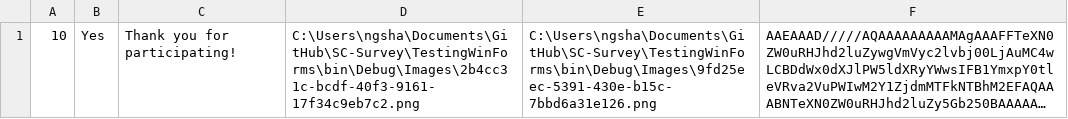
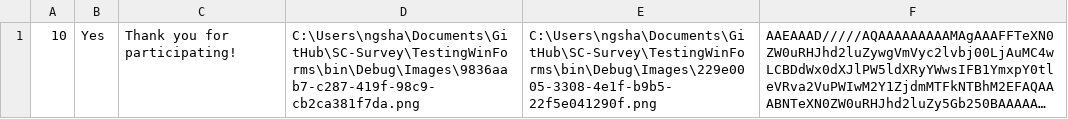
Before and after one commit to jovitaanderson/sc-survey, a CSV file: TestingWinForms/bin/Debug/admin/admin_advance.csv, drawn as a sheet; long unchanged cells end in …; the diff names each change by its address in the sheet, - before the commit and + after, or states it on an @@ line.

```diff
--- a/TestingWinForms/bin/Debug/admin/admin_advance.csv
+++ b/TestingWinForms/bin/Debug/admin/admin_advance.csv
-D1: C:\Users\ngsha\Documents\GitHub\SC-Survey\TestingWinForms\bin\Debug\Images\2b4cc31c-bcdf-40f3-9161-17f34c9eb7c2.png
+D1: C:\Users\ngsha\Documents\GitHub\SC-Survey\TestingWinForms\bin\Debug\Images\9836aab7-c287-419f-98c9-cb2ca381f7da.png
-E1: C:\Users\ngsha\Documents\GitHub\SC-Survey\TestingWinForms\bin\Debug\Images\9fd25eec-5391-430e-b15c-7bbd6a31e126.png
+E1: C:\Users\ngsha\Documents\GitHub\SC-Survey\TestingWinForms\bin\Debug\Images\229e0005-3308-4e1f-b9b5-22f5e041290f.png
```
Also changed, not shown: TestingWinForms/bin/Debug/ForDevelopersOnly/raw_data.csv, TestingWinForms/bin/Debug/admin/admin_questions.csv, 17 other files.
